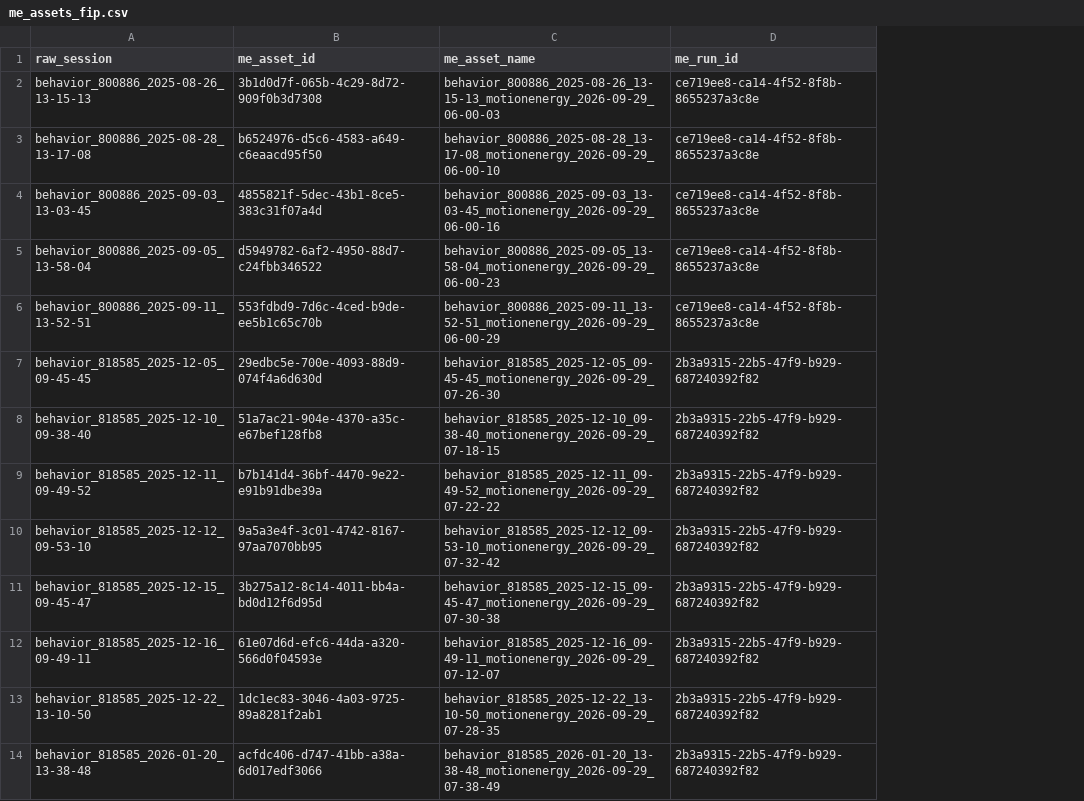
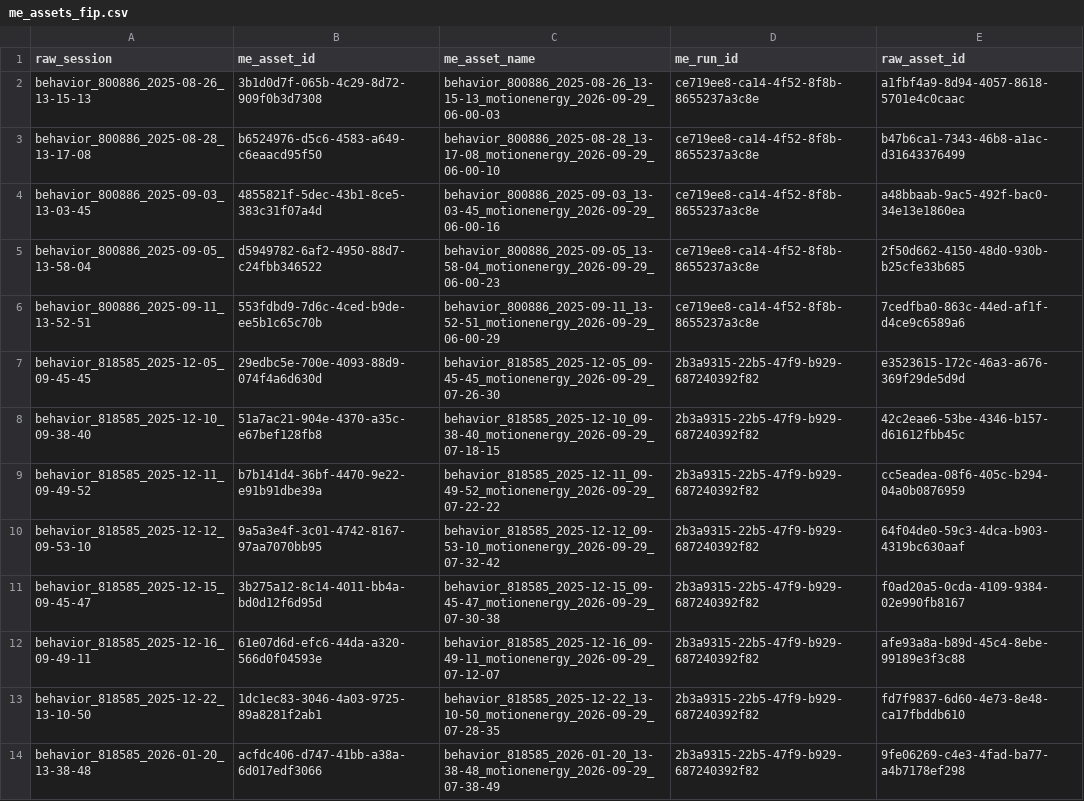
Before and after one commit to 1mattbecker/kinematics_analysis, a CSV file: metadata/me_assets_fip.csv, drawn as a sheet; only a part is shown; the diff names each change by its address in the sheet, - before the commit and + after, or states it on an @@ line.

```diff
--- a/metadata/me_assets_fip.csv
+++ b/metadata/me_assets_fip.csv
+column E (raw_asset_id), rows 2-14: a1fbf4a9-8d94-4057-8618-5701e4c0caac | b47b6ca1-7343-46b8-a1ac-d31643376499 | a48bbaab-9ac5-492f-bac0-34e13e1860ea | 2f50d662-4150-48d0-930b-b25cfe33b685 | 7cedfba0-863c-44ed-af1f-d4ce9c6589a6 | e3523615-172c-46a3-a676-369f29de5d9d | 42c2eae6-53be-4346-b157-d61612fbb45c | cc5eadea-08f6-405c-b294-04a0b0876959 | 64f04de0-59c3-4dca-b903-4319bc630aaf | f0ad20a5-0cda-4109-9384-02e990fb8167 | afe93a8a-b89d-45c4-8ebe-99189e3f3c88 | fd7f9837-6d60-4e73-8e48-ca17fbddb610 | 9fe06269-c4e3-4fad-ba77-a4b7178ef298
```
Also changed, not shown: 1 other file.
